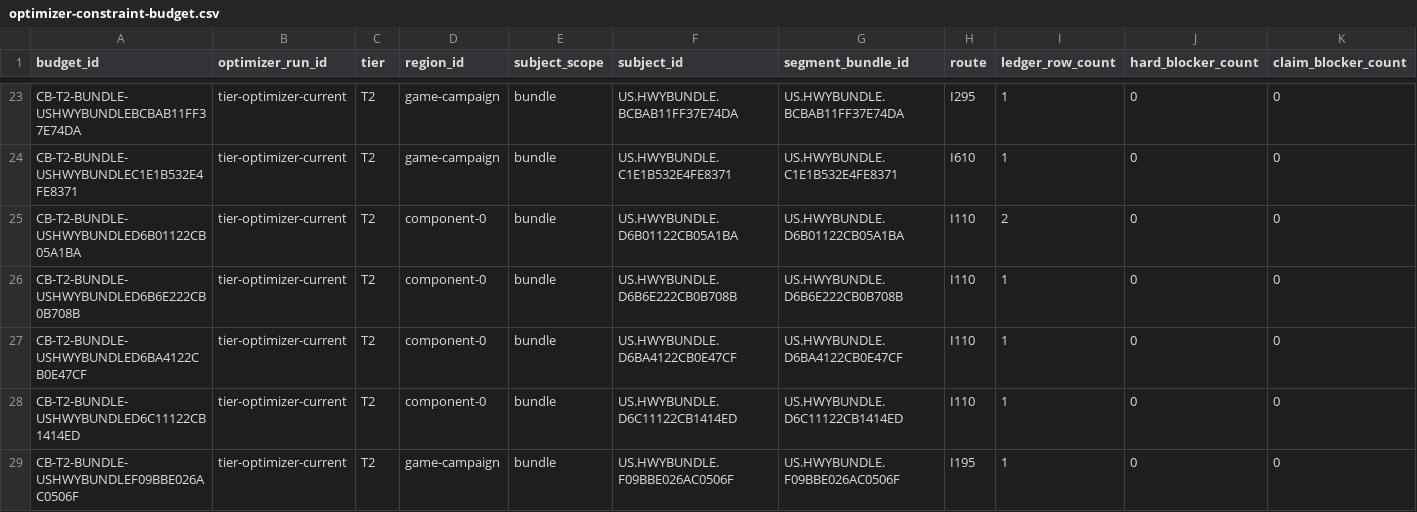
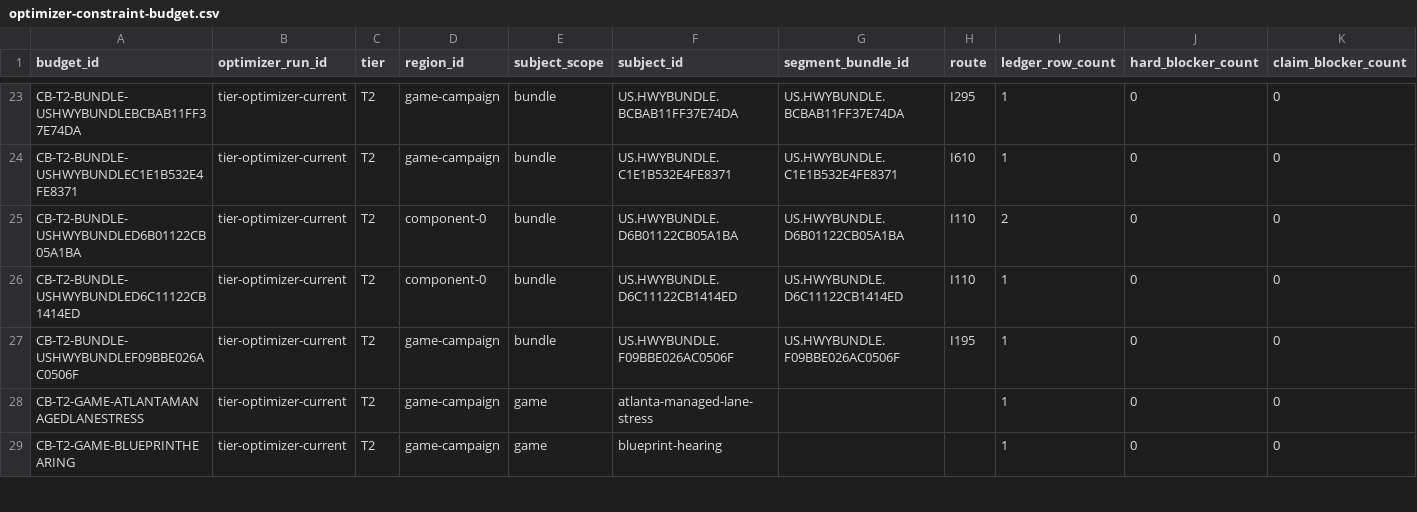
Before and after one commit to giodl73-repo/ROUTE, a CSV file: data/optimizer-constraint-budget.csv, drawn as a sheet; only a part is shown, gaps mark what is left out; the shorter side is filled out with more unchanged rows; rows hold the shown columns only; the diff names each change by its address in the sheet, - before the commit and + after, or states it on an @@ line.

```diff
--- a/data/optimizer-constraint-budget.csv
+++ b/data/optimizer-constraint-budget.csv
-row 26: CB-T2-BUNDLE-USHWYBUNDLED6B6E222CB0B708B | tier-optimizer-current | T2 | component-0 | bundle | US.HWYBUNDLE.D6B6E222CB0B708B | US.HWYBUNDLE.D6B6E222CB0B708B | I110 | 1 | 0 | 0
-row 27: CB-T2-BUNDLE-USHWYBUNDLED6BA4122CB0E47CF | tier-optimizer-current | T2 | component-0 | bundle | US.HWYBUNDLE.D6BA4122CB0E47CF | US.HWYBUNDLE.D6BA4122CB0E47CF | I110 | 1 | 0 | 0
```
Also changed, not shown: data/optimizer-constraint-ledger.csv, data/tier-pavement-debt-budget.csv, 14 other files.
